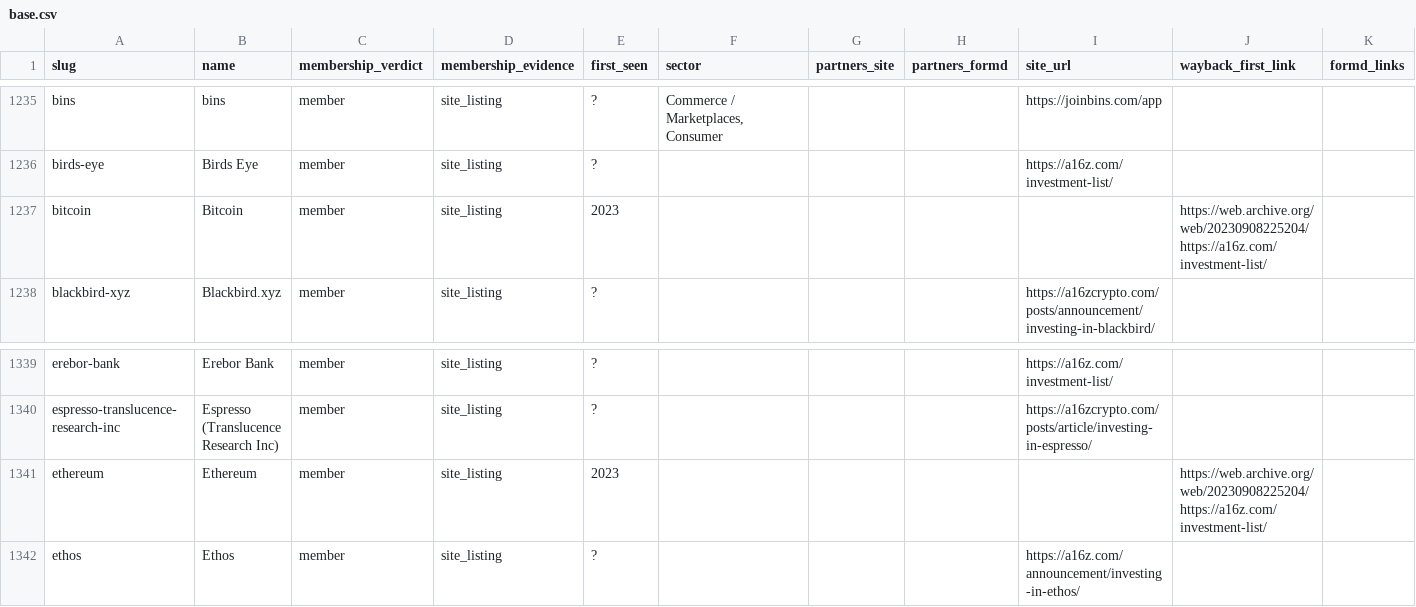
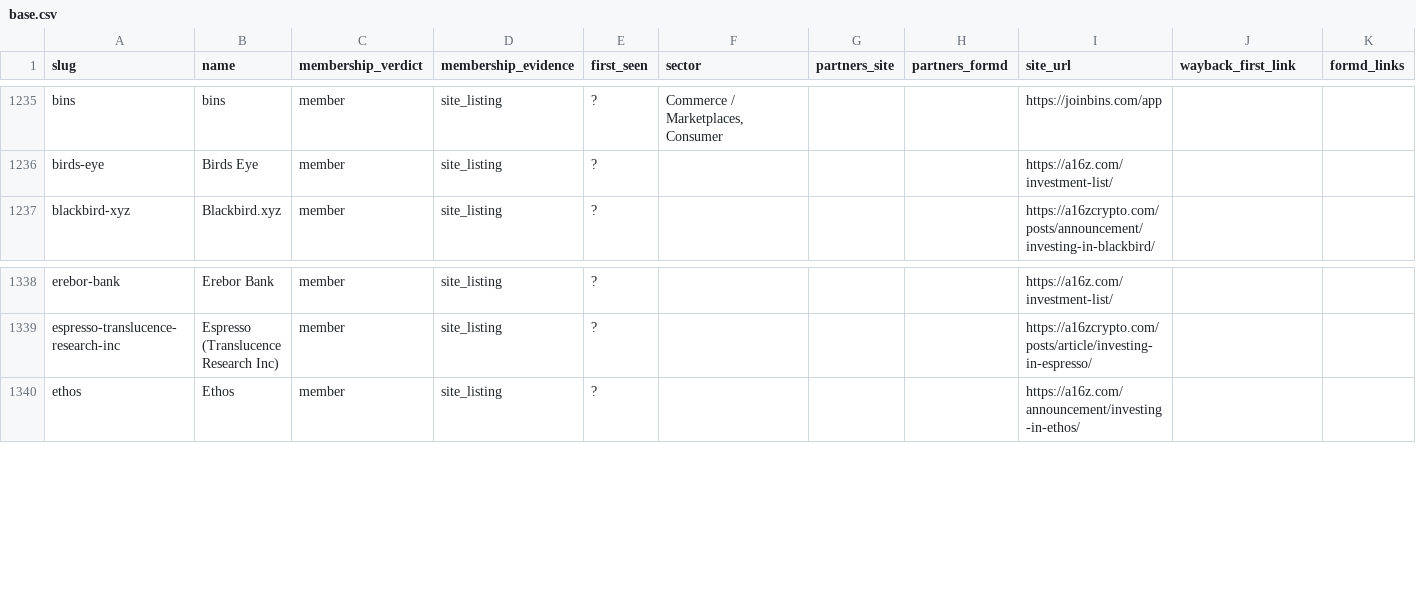
Before and after one commit to Erik-List/merit-capital, a CSV file: data/collection/investors/a16z/base.csv, drawn as a sheet; only a part is shown, gaps mark what is left out; rows hold the shown columns only; the diff names each change by its address in the sheet, - before the commit and + after, or states it on an @@ line.

```diff
--- a/data/collection/investors/a16z/base.csv
+++ b/data/collection/investors/a16z/base.csv
-row 1237: bitcoin | Bitcoin | member | site_listing | 2023 |  |  |  |  | https://web.archive.org/web/20230908225204/https://a16z.com/investment-list/
-row 1341: ethereum | Ethereum | member | site_listing | 2023 |  |  |  |  | https://web.archive.org/web/20230908225204/https://a16z.com/investment-list/
```
Also changed, not shown: data/collection/investors/a16z/excluded.csv, 20 other files.
